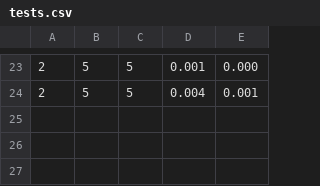
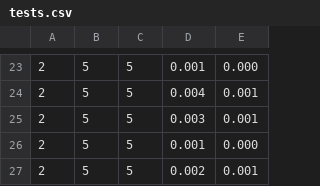
Before and after one commit to Montware/sequential-vs-openmp, a CSV file: seq/tests.csv, drawn as a sheet; only a part is shown, gaps mark what is left out.

```diff
--- a/seq/tests.csv
+++ b/seq/tests.csv
@@ -24 +24,4 @@
 2, 5, 5, 0.004, 0.001
+2, 5, 5, 0.003, 0.001
+2, 5, 5, 0.001, 0.000
+2, 5, 5, 0.002, 0.001
```
Also changed, not shown: 6 other files.
